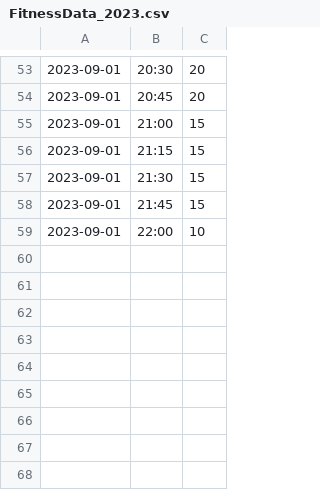
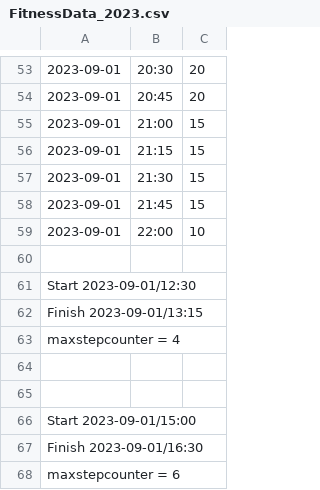
Before and after one commit to Zain-as-if/comp1711_proceduralprogramming, a CSV file: coursework2/FitnessData_2023.csv, drawn as a sheet; only a part is shown, gaps mark what is left out.

```diff
--- a/coursework2/FitnessData_2023.csv
+++ b/coursework2/FitnessData_2023.csv
@@ -59 +59,10 @@
 2023-09-01,22:00,10
+
+Start 2023-09-01/12:30
+Finish 2023-09-01/13:15
+maxstepcounter = 4
+
+
+Start 2023-09-01/15:00
+Finish 2023-09-01/16:30
+maxstepcounter = 6
```
Also changed, not shown: 5 other files.
